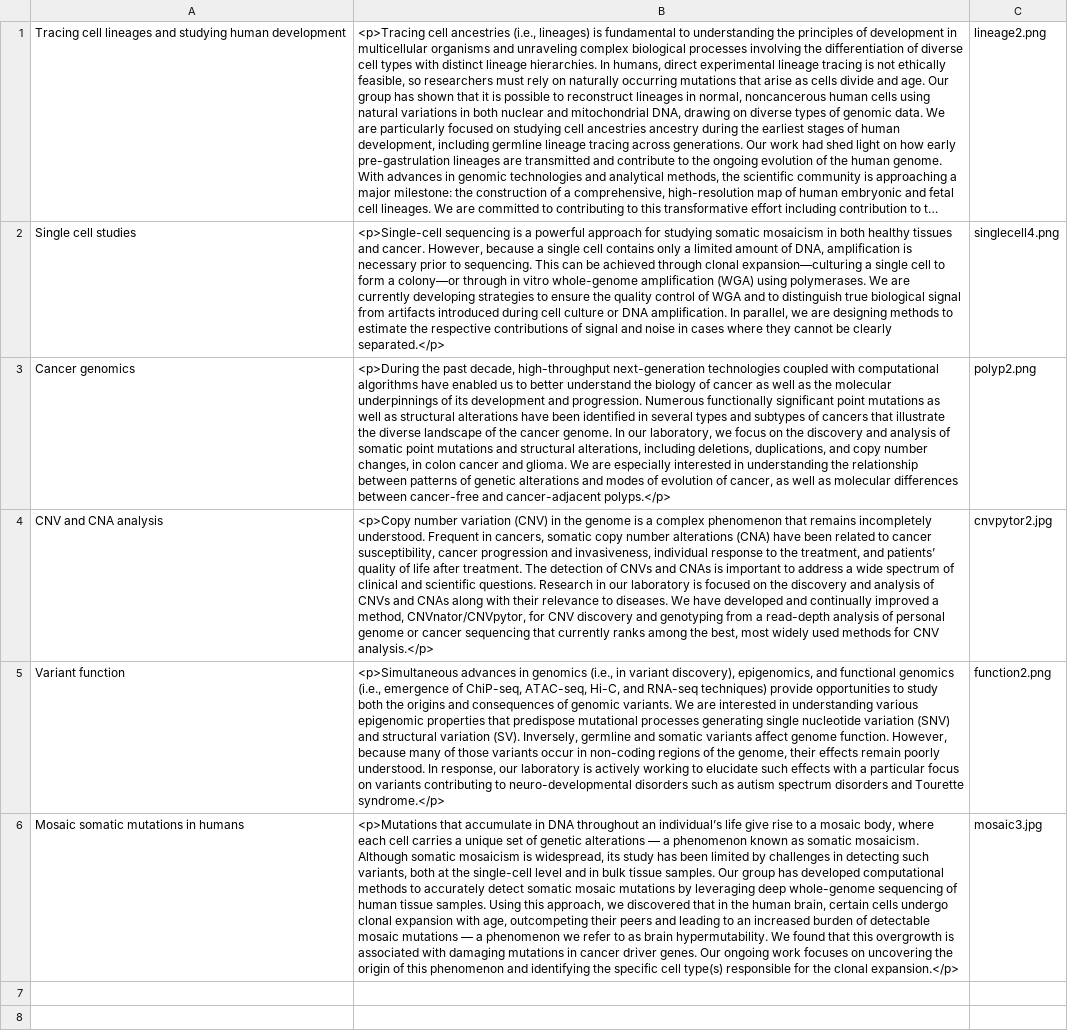
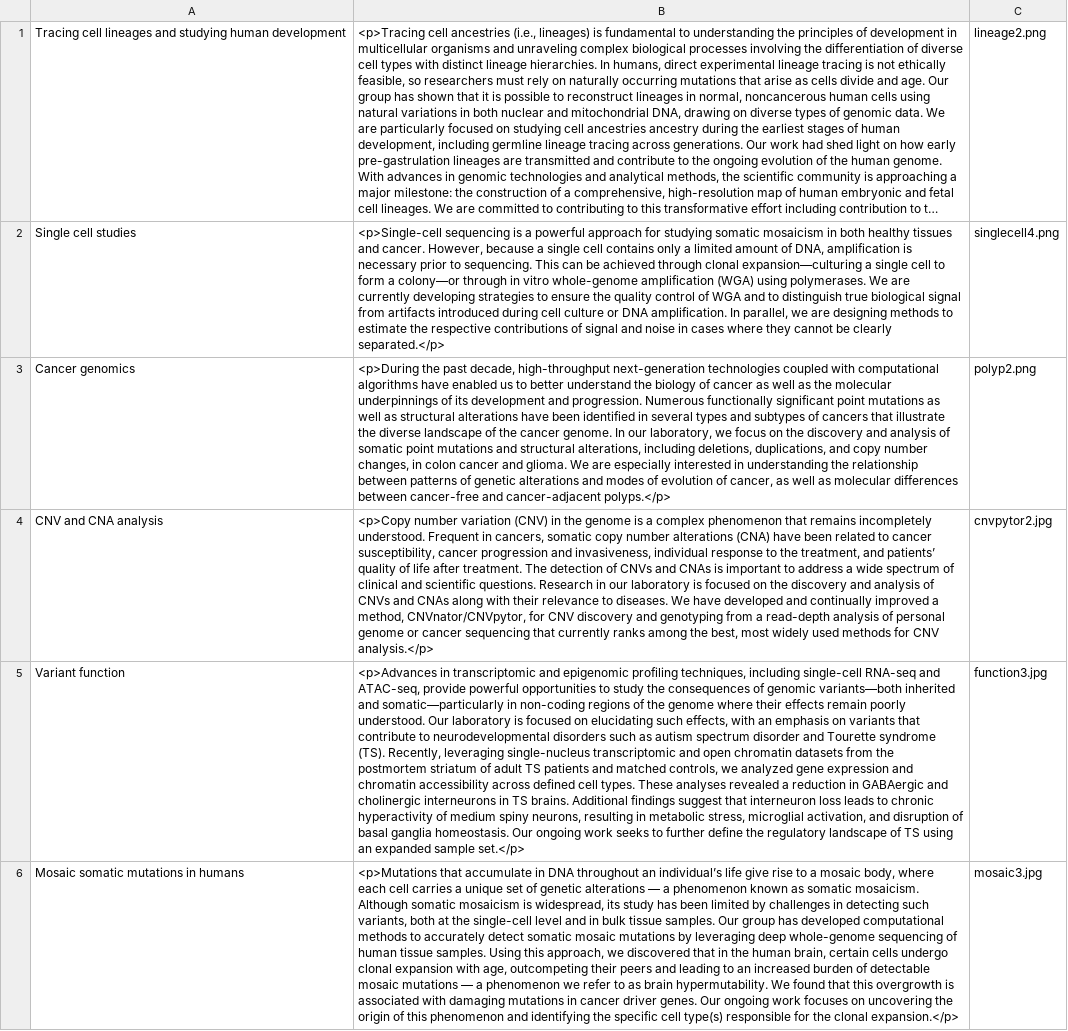
Before and after one commit to abyzovlab/Web-page, a CSV file: research.csv, drawn as a sheet; long unchanged cells end in …; the diff names each change by its address in the sheet, - before the commit and + after, or states it on an @@ line.

Commit message:
Updating the section about research.

```diff
--- a/research.csv
+++ b/research.csv
-B5: <p>Simultaneous advances in genomics (i.e., in variant discovery), epigenomics, and functional genomics (i.e., emergence of ChiP-seq, ATAC-seq, Hi-C, and RNA-seq techniques) provide opportunities to study both the origins and consequences of genomic variants. We are interested in understanding various epigenomic properties that predispose mutational processes generating single nucleotide variation (SNV) and structural variation (SV). Inversely, germline and somatic variants affect genome function. However, because many of those variants occur in non-coding regions of the genome, their effects remain poorly understood. In response, our laboratory is actively working to elucidate such effects with a particular focus on variants contributing to neuro-developmental disorders such as autism spectrum disorders and Tourette syndrome.</p>
+B5: <p>Advances in transcriptomic and epigenomic profiling techniques, including single-cell RNA-seq and ATAC-seq, provide powerful opportunities to study the consequences of genomic variants—both inherited and somatic—particularly in non-coding regions of the genome where their effects remain poorly understood. Our laboratory is focused on elucidating such effects, with an emphasis on variants that contribute to neurodevelopmental disorders such as autism spectrum disorder and Tourette syndrome (TS). Recently, leveraging single-nucleus transcriptomic and open chromatin datasets from the postmortem striatum of adult TS patients and matched controls, we analyzed gene expression and chromatin accessibility across defined cell types. These analyses revealed a reduction in GABAergic and cholinergic interneurons in TS brains. Additional findings suggest that interneuron loss leads to chronic hyperactivity of medium spiny neurons, resulting in metabolic stress, microglial activation, and disruption of basal ganglia homeostasis. Our ongoing work seeks to further define the regulatory landscape of TS using an expanded sample set.</p>
-C5: function2.png
+C5: function3.jpg
```
Also changed, not shown: 1 other file.
